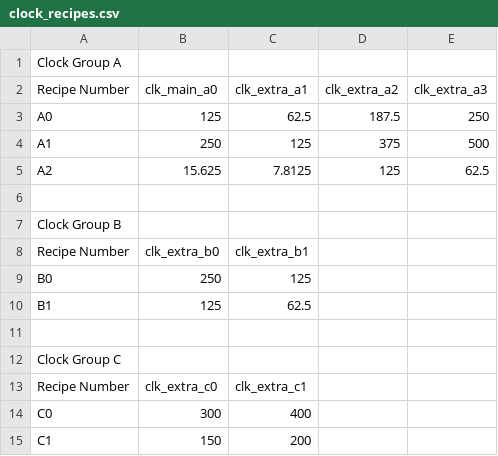
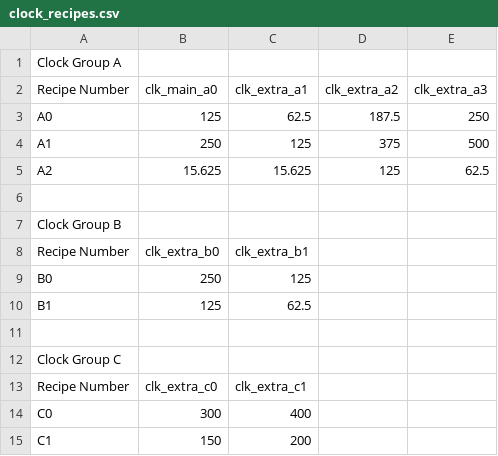
Before and after one commit to aws/aws-fpga, a CSV file: hdk/docs/clock_recipes.csv, drawn as a sheet.

Commit message:
Change clock recipe A2 to have both clocks 15MHz
Change-Id: Id73461b5449c54fb5e02e5a63952a36ca8ad6b65

```diff
--- a/hdk/docs/clock_recipes.csv
+++ b/hdk/docs/clock_recipes.csv
@@ -4,3 +4,3 @@ A0,125,62.5,187.5,250
 A1,250,125,375,500
-A2,15.625,7.8125,125,62.5
+A2,15.625,15.625,125,62.5
 ,,,,
```
